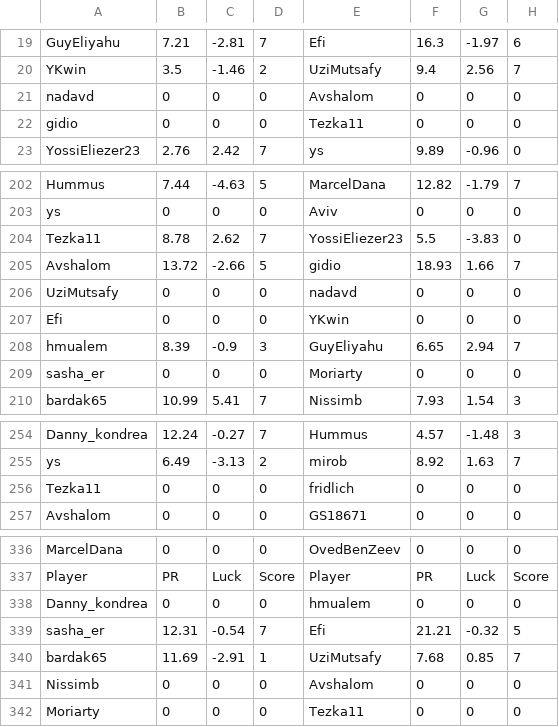
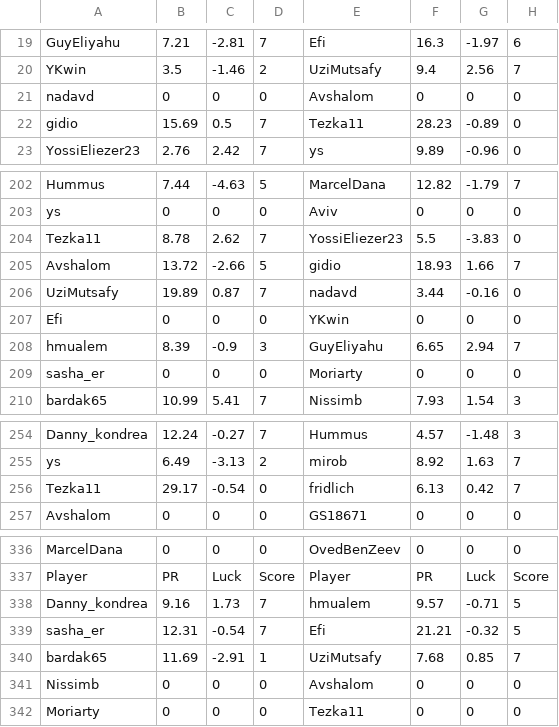
Before and after one commit to guyeli31/Shabi-Israel, a CSV file: leagues/Shabi Israel February 2026/leaguedata.csv, drawn as a sheet; only a part is shown, gaps mark what is left out; the diff covers the shown part only.

```diff
--- a/leagues/Shabi Israel February 2026/leaguedata.csv
+++ b/leagues/Shabi Israel February 2026/leaguedata.csv
@@ -21,3 +21,3 @@ YKwin,3.5,-1.46,2,UziMutsafy,9.4,2.56,7
 nadavd,0,0,0,Avshalom,0,0,0
-gidio,0,0,0,Tezka11,0,0,0
+gidio,15.69,0.5,7,Tezka11,28.23,-0.89,0
 YossiEliezer23,2.76,2.42,7,ys,9.89,-0.96,0
@@ -205,3 +205,3 @@ Tezka11,8.78,2.62,7,YossiEliezer23,5.5,-3.83,0
 Avshalom,13.72,-2.66,5,gidio,18.93,1.66,7
-UziMutsafy,0,0,0,nadavd,0,0,0
+UziMutsafy,19.89,0.87,7,nadavd,3.44,-0.16,0
 Efi,0,0,0,YKwin,0,0,0
@@ -255,3 +255,3 @@ Danny_kondrea,12.24,-0.27,7,Hummus,4.57,-1.48,3
 ys,6.49,-3.13,2,mirob,8.92,1.63,7
-Tezka11,0,0,0,fridlich,0,0,0
+Tezka11,29.17,-0.54,0,fridlich,6.13,0.42,7
 Avshalom,0,0,0,GS18671,0,0,0
@@ -337,3 +337,3 @@ MarcelDana,0,0,0,OvedBenZeev,0,0,0
 Player, PR, Luck, Score, Player, PR, Luck, Score
-Danny_kondrea,0,0,0,hmualem,0,0,0
+Danny_kondrea,9.16,1.73,7,hmualem,9.57,-0.71,5
 sasha_er,12.31,-0.54,7,Efi,21.21,-0.32,5
```
Also changed, not shown: 10 added rows and 10 removed rows elsewhere in this file, 21 other files.
